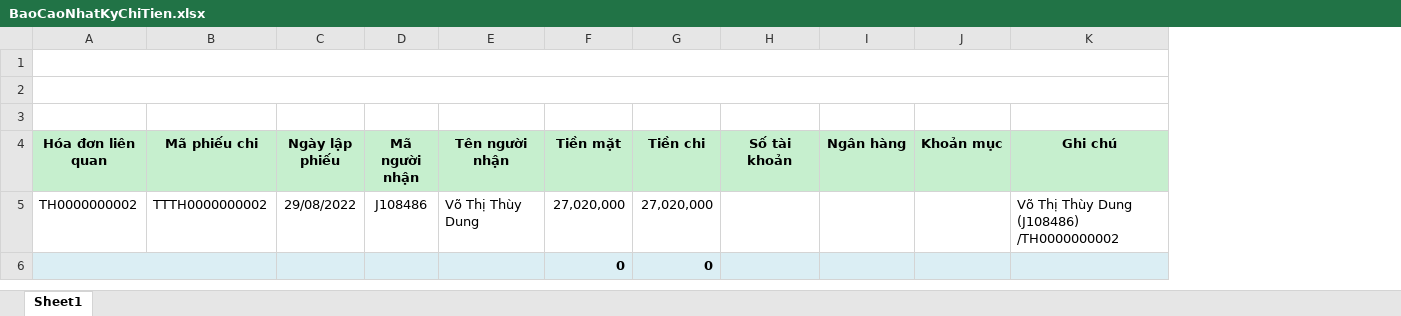
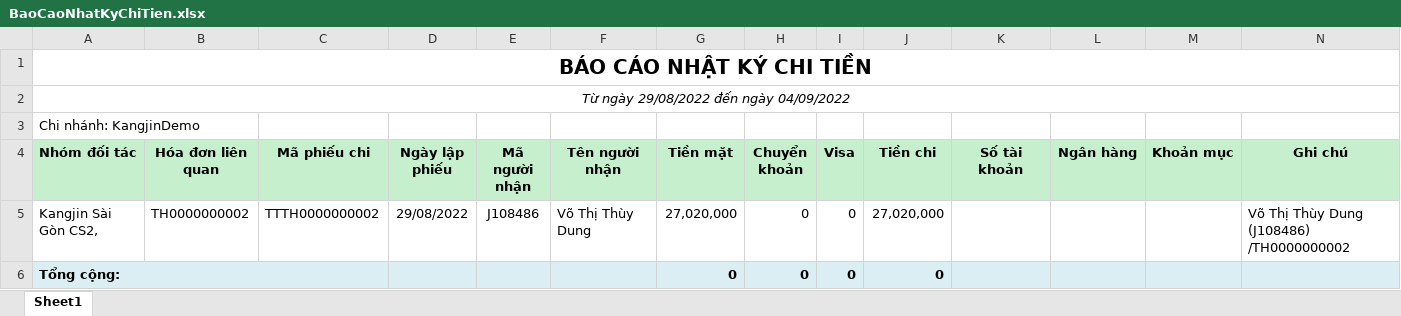
Before and after one commit to nhuongdt/KangJinDemo, an Excel workbook: banhang24/Template/ExportExcel/Report/BaoCaoTaiChinh/Download/kangjindemo/28fef5a1-f0f2-4b94-a4ad-081b227f3b77/BaoCaoNhatKyChiTien.xlsx, sheet Sheet1, drawn as a sheet; only a part is shown; values as stored, in another font and other column widths than the file's, no borders; removed rows and columns are numbered as before the commit, all else as after; the diff names each change by its address in the sheet, - before the commit and + after, or states it on an @@ line.

```diff
--- a/banhang24/Template/ExportExcel/Report/BaoCaoTaiChinh/Download/kangjindemo/28fef5a1-f0f2-4b94-a4ad-081b227f3b77/BaoCaoNhatKyChiTien.xlsx (sheet Sheet1)
+++ b/banhang24/Template/ExportExcel/Report/BaoCaoTaiChinh/Download/kangjindemo/28fef5a1-f0f2-4b94-a4ad-081b227f3b77/BaoCaoNhatKyChiTien.xlsx (sheet Sheet1)
+column A (Nhóm đối tác), rows 1-3: BÁO CÁO NHẬT KÝ CHI TIỀN | Từ ngày 29/08/2022 đến ngày 04/09/2022 | Chi nhánh: KangjinDemo; rows 5-6: Kangjin Sài Gòn CS2, | Tổng cộng:
+column H (Chuyển khoản), rows 5-6: 0 | 0
+column I (Visa), rows 5-6: 0 | 0
-A1:M1 merged
-A2:M2 merged
-A6:B6 merged
```
Also changed, not shown: formulas that keep their value, banhang24/Template/ExportExcel/Report/BaoCaoTaiChinh/Download/kangjindemo/28fef5a1-f0f2-4b94-a4ad-081b227f3b77/BaoCaoNhatKyThuTien.xlsx, 14 other files.
